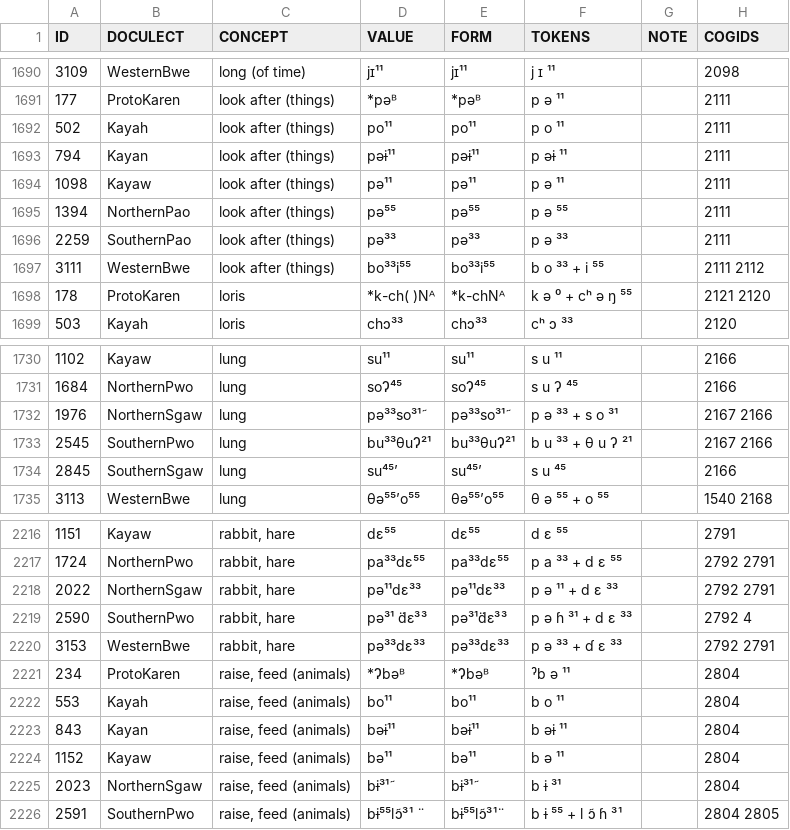
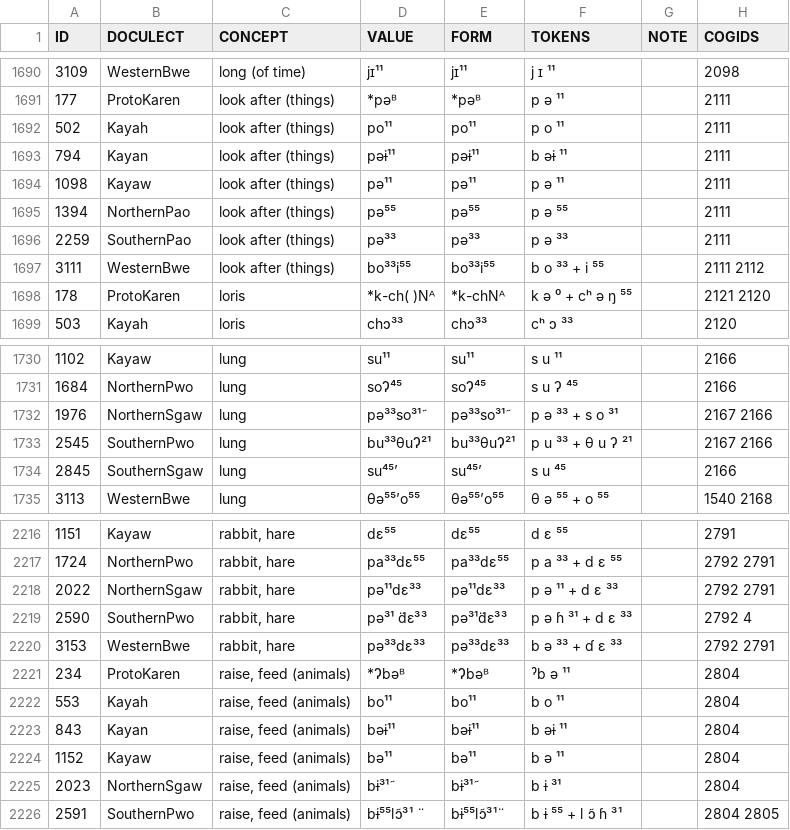
Before and after one commit to lingpy/fuzzy, a TSV file: data/karen.tsv (was examples/data/karen.tsv), drawn as a sheet; only a part is shown, gaps mark what is left out.

```diff
--- a/examples/data/karen.tsv
+++ b/data/karen.tsv
@@ -1692,3 +1692,3 @@ ID	DOCULECT	CONCEPT	VALUE	FORM	TOKENS	NOTE	COGIDS
 502	Kayah	look after (things)	po¹¹	po¹¹	p o ¹¹		2111
-794	Kayan	look after (things)	pəɨ¹¹	pəɨ¹¹	p əɨ ¹¹		2111
+794	Kayan	look after (things)	pəɨ¹¹	pəɨ¹¹	b əɨ ¹¹		2111
 1098	Kayaw	look after (things)	pə¹¹	pə¹¹	p ə ¹¹		2111
@@ -1732,3 +1732,3 @@ ID	DOCULECT	CONCEPT	VALUE	FORM	TOKENS	NOTE	COGIDS
 1976	NorthernSgaw	lung	pə³³so³¹῀	pə³³so³¹῀	p ə ³³ + s o ³¹		2167 2166
-2545	SouthernPwo	lung	bu³³θuɁ²¹	bu³³θuɁ²¹	b u ³³ + θ u ʔ ²¹		2167 2166
+2545	SouthernPwo	lung	bu³³θuɁ²¹	bu³³θuɁ²¹	p u ³³ + θ u ʔ ²¹		2167 2166
 2845	SouthernSgaw	lung	su⁴⁵’	su⁴⁵’	s u ⁴⁵		2166
@@ -2219,3 +2219,3 @@ ID	DOCULECT	CONCEPT	VALUE	FORM	TOKENS	NOTE	COGIDS
 2590	SouthernPwo	rabbit, hare	pə³¹ ̈dɛ³³	pə³¹̈dɛ³³	p ə ɦ ³¹ + d ɛ ³³		2792 4
-3153	WesternBwe	rabbit, hare	pə³³dɛ³³	pə³³dɛ³³	p ə ³³ + ɗ ɛ ³³		2792 2791
+3153	WesternBwe	rabbit, hare	pə³³dɛ³³	pə³³dɛ³³	b ə ³³ + ɗ ɛ ³³		2792 2791
 234	ProtoKaren	raise, feed (animals)	*Ɂbəᴮ	*Ɂbəᴮ	ˀb ə ¹¹		2804
```
Also changed, not shown: data/burmish.tsv, data/panoan.tsv, 20 other files.
